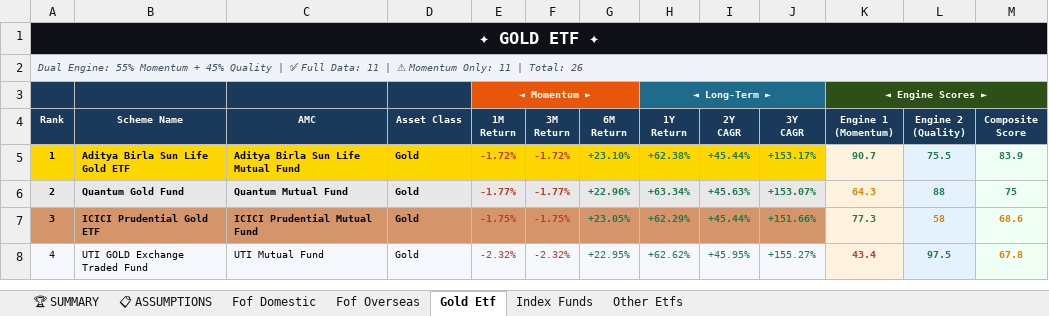
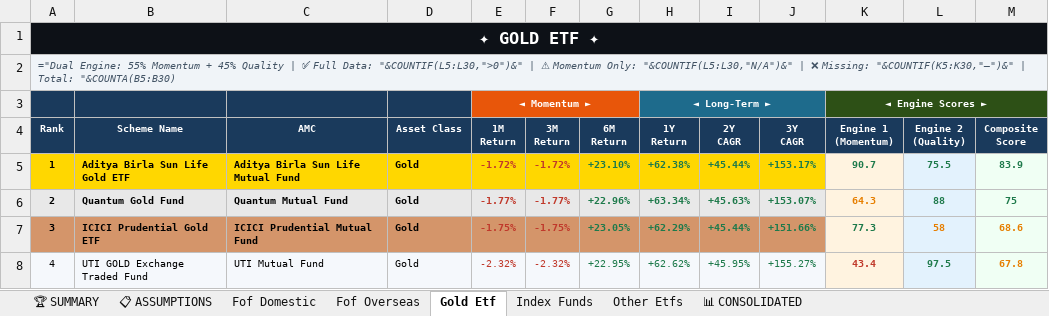
Before and after one commit to rahulshirke7951/MF_ranker_other_scheme, an Excel workbook: output/mf_ranked_latest.xlsx, sheet Gold Etf, drawn as a sheet; only a part is shown; values as stored, in another font and other column widths than the file's, no borders; formulas without a stored value are shown as written; the diff names each change by its address in the sheet, - before the commit and + after, or states it on an @@ line.

```diff
--- a/output/mf_ranked_latest.xlsx (sheet Gold Etf)
+++ b/output/mf_ranked_latest.xlsx (sheet Gold Etf)
+sheet tab: 📊 CONSOLIDATED
-A2 (Rank): Dual Engine: 55% Momentum + 45% Quality | ✅ Full Data: 11 | ⚠ Momentum Only: 11 | Total: 26
+A2 (Rank): ="Dual Engine: 55% Momentum + 45% Quality | ✅ Full Data: "&COUNTIF(L5:L30,">0")&" | ⚠ Momentum Only: "&COUNTIF(L5:L30,"N/A")&" | ❌ Missing: "&COUNTIF(K5:K30,"—")&" | Total: "&COUNTA(B5:B30)
```
Also changed, not shown: sheet 📋 ASSUMPTIONS, sheet Fof Overseas, sheet 🏆 SUMMARY, sheet Fof Domestic, sheet Other Etfs, sheet Index Funds.
